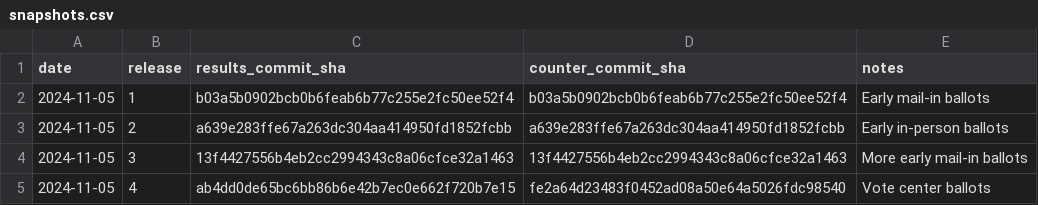
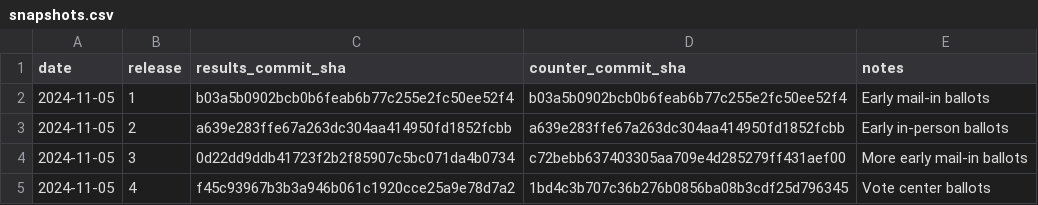
Before and after one commit to rdmurphy/scrape-la-county-election-results-2024, a CSV file: general/snapshots.csv, drawn as a sheet.

Commit message:
2024-11-05 snapshot 4 (and adjust 3)

```diff
--- a/general/snapshots.csv
+++ b/general/snapshots.csv
@@ -3,3 +3,3 @@ date,release,results_commit_sha,counter_commit_sha,notes
 2024-11-05,2,a639e283ffe67a263dc304aa414950fd1852fcbb,a639e283ffe67a263dc304aa414950fd1852fcbb,Early in-person ballots
-2024-11-05,3,13f4427556b4eb2cc2994343c8a06cfce32a1463,13f4427556b4eb2cc2994343c8a06cfce32a1463,More early mail-in ballots
-2024-11-05,4,ab4dd0de65bc6bb86b6e42b7ec0e662f720b7e15,fe2a64d23483f0452ad08a50e64a5026fdc98540,Vote center ballots
+2024-11-05,3,0d22dd9ddb41723f2b2f85907c5bc071da4b0734,c72bebb637403305aa709e4d285279ff431aef00,More early mail-in ballots
+2024-11-05,4,f45c93967b3b3a946b061c1920cce25a9e78d7a2,1bd4c3b707c36b276b0856ba08b3cdf25d796345,Vote center ballots
```
Also changed, not shown: 5 other files.
